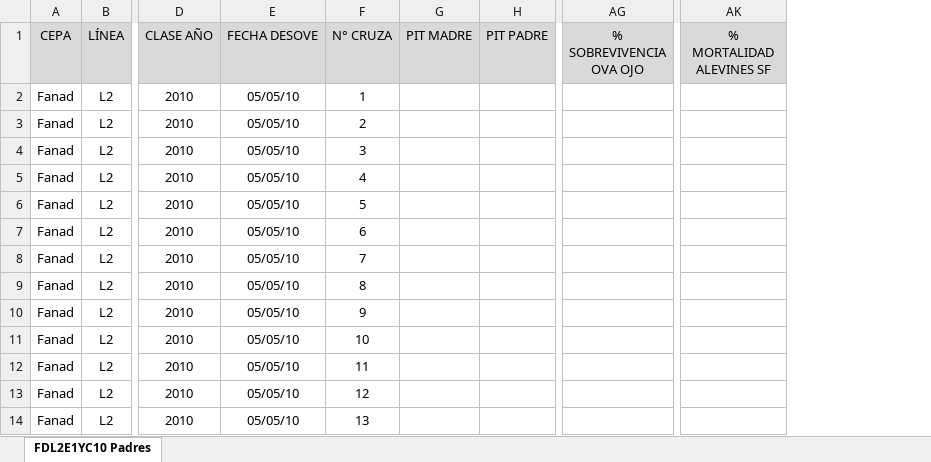
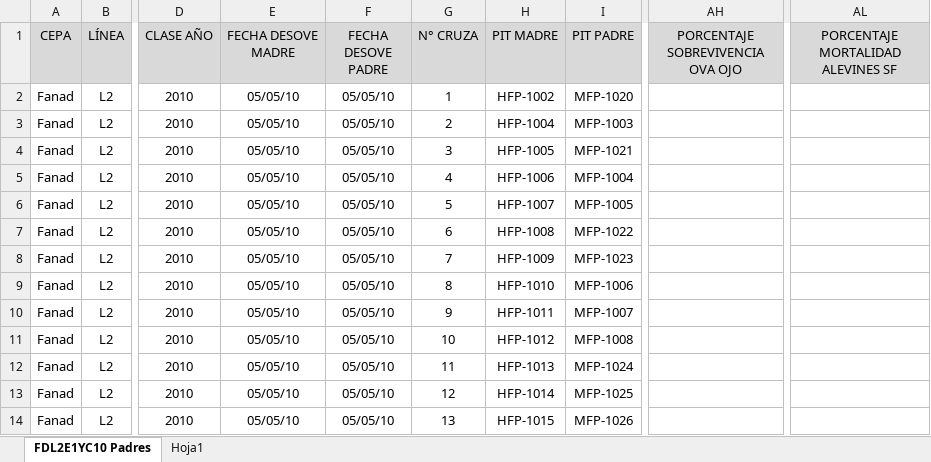
Before and after one commit to JaquelineFloresS/Tarea_DBT845, an Excel workbook: Datos/FDL2E1YC10 Padres.xlsx, sheet FDL2E1YC10 Padres, drawn as a sheet; only a part is shown, gaps mark what is left out; values as stored, in another font and other column widths than the file's, no borders; conditional formats not drawn; removed rows and columns are numbered as before the commit, all else as after; the diff covers the shown part only; the diff names each change by its address in the sheet, - before the commit and + after, or states it on an @@ line.

```diff
--- a/Datos/FDL2E1YC10 Padres.xlsx (sheet FDL2E1YC10 Padres)
+++ b/Datos/FDL2E1YC10 Padres.xlsx (sheet FDL2E1YC10 Padres)
+sheet tab: Hoja1
+column F (FECHA DESOVE PADRE), rows 2-14: all 05/05/10
-column AG (% SOBREVIVENCIA OVA OJO), empty
+column AH (PORCENTAJE SOBREVIVENCIA OVA OJO), empty
-column AK (% MORTALIDAD ALEVINES SF), empty
+column AL, row 1: PORCENTAJE MORTALIDAD ALEVINES SF
-E1: FECHA DESOVE
+E1: FECHA DESOVE MADRE
-H2 (PIT MADRE): (empty)
+H2 (PIT MADRE): HFP-1002
-I2 (PIT PADRE): (empty)
+I2 (PIT PADRE): MFP-1020
-H3 (PIT MADRE): (empty)
+H3 (PIT MADRE): HFP-1004
-I3 (PIT PADRE): (empty)
+I3 (PIT PADRE): MFP-1003
-H4 (PIT MADRE): (empty)
+H4 (PIT MADRE): HFP-1005
-I4 (PIT PADRE): (empty)
+I4 (PIT PADRE): MFP-1021
-H5 (PIT MADRE): (empty)
+H5 (PIT MADRE): HFP-1006
-I5 (PIT PADRE): (empty)
+I5 (PIT PADRE): MFP-1004
-H6 (PIT MADRE): (empty)
+H6 (PIT MADRE): HFP-1007
-I6 (PIT PADRE): (empty)
+I6 (PIT PADRE): MFP-1005
-H7 (PIT MADRE): (empty)
+H7 (PIT MADRE): HFP-1008
-I7 (PIT PADRE): (empty)
+I7 (PIT PADRE): MFP-1022
-H8 (PIT MADRE): (empty)
+H8 (PIT MADRE): HFP-1009
-I8 (PIT PADRE): (empty)
+I8 (PIT PADRE): MFP-1023
-H9 (PIT MADRE): (empty)
+H9 (PIT MADRE): HFP-1010
-I9 (PIT PADRE): (empty)
+I9 (PIT PADRE): MFP-1006
-H10 (PIT MADRE): (empty)
+H10 (PIT MADRE): HFP-1011
-I10 (PIT PADRE): (empty)
+I10 (PIT PADRE): MFP-1007
-H11 (PIT MADRE): (empty)
+H11 (PIT MADRE): HFP-1012
-I11 (PIT PADRE): (empty)
+I11 (PIT PADRE): MFP-1008
-H12 (PIT MADRE): (empty)
+H12 (PIT MADRE): HFP-1013
-I12 (PIT PADRE): (empty)
+I12 (PIT PADRE): MFP-1024
-H13 (PIT MADRE): (empty)
+H13 (PIT MADRE): HFP-1014
-I13 (PIT PADRE): (empty)
+I13 (PIT PADRE): MFP-1025
-H14 (PIT MADRE): (empty)
+H14 (PIT MADRE): HFP-1015
-I14 (PIT PADRE): (empty)
+I14 (PIT PADRE): MFP-1026
```
Also changed, not shown: 213 edited cells elsewhere in this sheet, formulas that keep their value, Datos/FDL2E1YC13 Padres.xlsx, 2 other files.
